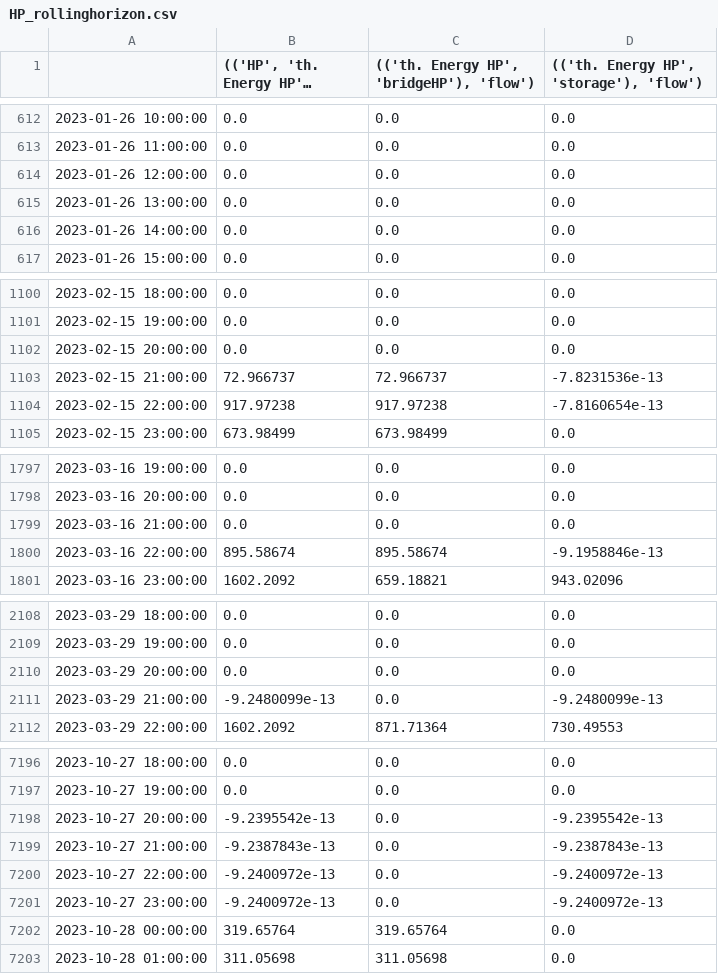
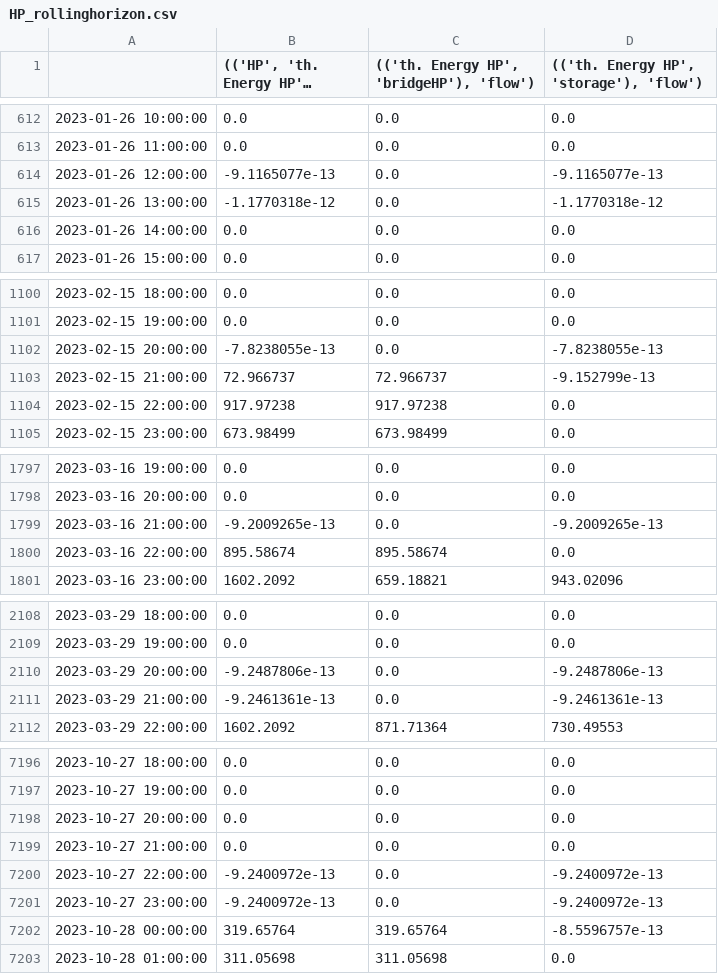
Before and after one commit to giadit/MA-Repo, a CSV file: results/HP_rollinghorizon.csv, drawn as a sheet; only a part is shown, gaps mark what is left out; long unchanged cells end in …; the diff covers the shown part only.

```diff
--- a/results/HP_rollinghorizon.csv
+++ b/results/HP_rollinghorizon.csv
@@ -613,4 +613,4 @@
 2023-01-26 11:00:00,0.0,0.0,0.0
-2023-01-26 12:00:00,0.0,0.0,0.0
-2023-01-26 13:00:00,0.0,0.0,0.0
+2023-01-26 12:00:00,-9.1165077e-13,0.0,-9.1165077e-13
+2023-01-26 13:00:00,-1.1770318e-12,0.0,-1.1770318e-12
 2023-01-26 14:00:00,0.0,0.0,0.0
@@ -1101,5 +1101,5 @@
 2023-02-15 19:00:00,0.0,0.0,0.0
-2023-02-15 20:00:00,0.0,0.0,0.0
-2023-02-15 21:00:00,72.966737,72.966737,-7.8231536e-13
-2023-02-15 22:00:00,917.97238,917.97238,-7.8160654e-13
+2023-02-15 20:00:00,-7.8238055e-13,0.0,-7.8238055e-13
+2023-02-15 21:00:00,72.966737,72.966737,-9.152799e-13
+2023-02-15 22:00:00,917.97238,917.97238,0.0
 2023-02-15 23:00:00,673.98499,673.98499,0.0
@@ -1798,4 +1798,4 @@
 2023-03-16 20:00:00,0.0,0.0,0.0
-2023-03-16 21:00:00,0.0,0.0,0.0
-2023-03-16 22:00:00,895.58674,895.58674,-9.1958846e-13
+2023-03-16 21:00:00,-9.2009265e-13,0.0,-9.2009265e-13
+2023-03-16 22:00:00,895.58674,895.58674,0.0
 2023-03-16 23:00:00,1602.2092,659.18821,943.02096
@@ -2109,4 +2109,4 @@
 2023-03-29 19:00:00,0.0,0.0,0.0
-2023-03-29 20:00:00,0.0,0.0,0.0
-2023-03-29 21:00:00,-9.2480099e-13,0.0,-9.2480099e-13
+2023-03-29 20:00:00,-9.2487806e-13,0.0,-9.2487806e-13
+2023-03-29 21:00:00,-9.2461361e-13,0.0,-9.2461361e-13
 2023-03-29 22:00:00,1602.2092,871.71364,730.49553
@@ -7197,7 +7197,7 @@
 2023-10-27 19:00:00,0.0,0.0,0.0
-2023-10-27 20:00:00,-9.2395542e-13,0.0,-9.2395542e-13
-2023-10-27 21:00:00,-9.2387843e-13,0.0,-9.2387843e-13
+2023-10-27 20:00:00,0.0,0.0,0.0
+2023-10-27 21:00:00,0.0,0.0,0.0
 2023-10-27 22:00:00,-9.2400972e-13,0.0,-9.2400972e-13
 2023-10-27 23:00:00,-9.2400972e-13,0.0,-9.2400972e-13
-2023-10-28 00:00:00,319.65764,319.65764,0.0
+2023-10-28 00:00:00,319.65764,319.65764,-8.5596757e-13
 2023-10-28 01:00:00,311.05698,311.05698,0.0
```
Also changed, not shown: 18 edited cells elsewhere in this file, results/ORC_rollinghorizon.csv, results/el_rollinghorizon.csv, 12 other files.
